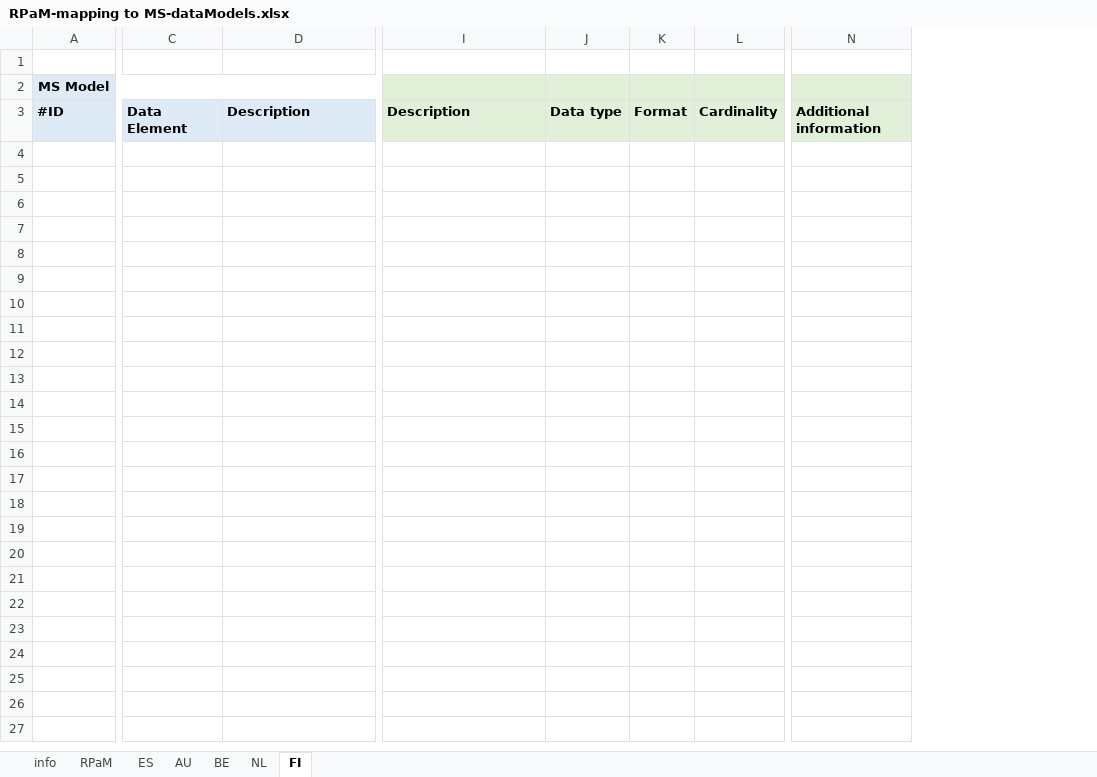
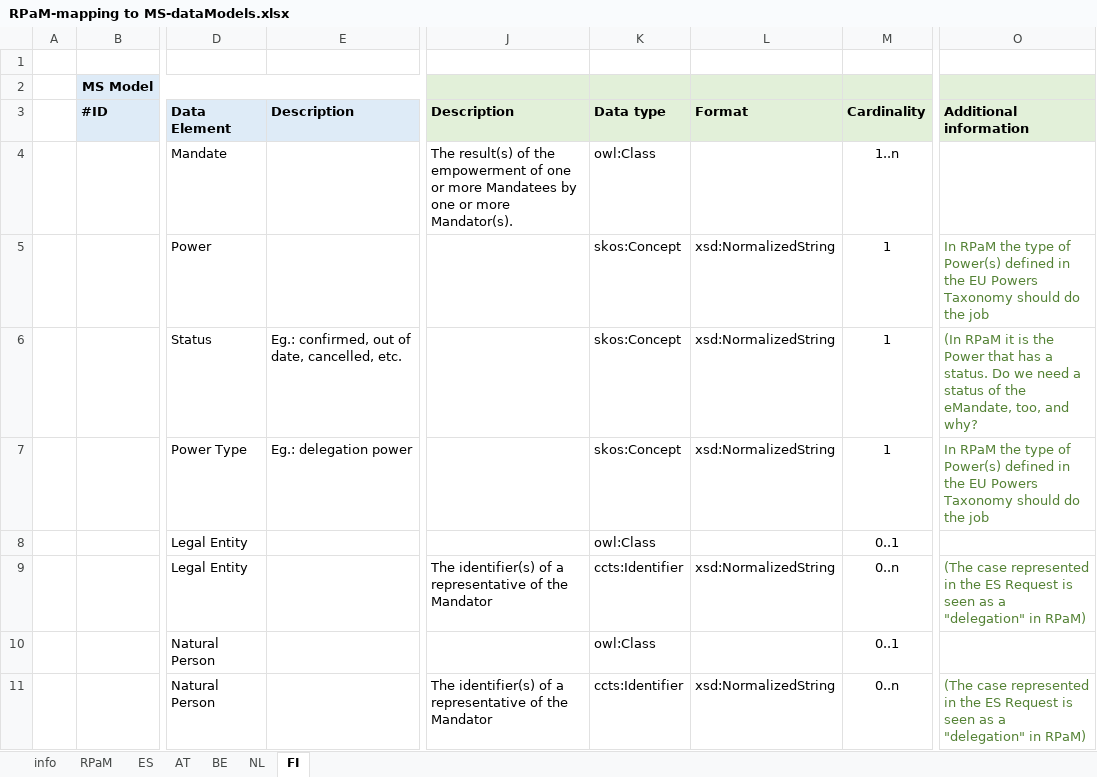
Before and after one commit to everis-rpam/RPaM-Ontology, an Excel workbook: 02-Vocabularies/RPaM/RPaM-mapping to MS-dataModels.xlsx, sheet FI, drawn as a sheet; only a part is shown, gaps mark what is left out; values as stored, in another font and other column widths than the file's, no borders; removed rows and columns are numbered as before the commit, all else as after; rows hold the shown columns only; the diff names each change by its address in the sheet, - before the commit and + after, or states it on an @@ line.

```diff
--- a/02-Vocabularies/RPaM/RPaM-mapping to MS-dataModels.xlsx (sheet FI)
+++ b/02-Vocabularies/RPaM/RPaM-mapping to MS-dataModels.xlsx (sheet FI)
-sheet tab: AU
+sheet tab: AT
+column A, empty
-column C, row 3: Data Element
+column D, row 3: Data Element
-column J, row 3: Data type
-column K, row 3: Format
-column L, row 3: Cardinality
+column K, row 3: Data type
+column L, row 3: Format
+column M, row 3: Cardinality
-column N, row 3: Additional information
+column O, row 3: Additional information
+row 4:  |  | Mandate |  | The result(s) of the empowerment of one or more Mandatees by one or more Mandator(s). | owl:Class |  | 1..n
+row 5:  |  | Power |  |  | skos:Concept | xsd:NormalizedString | 1 | In RPaM the type of Power(s) defined in the EU Powers Taxonomy should do the job
+row 6:  |  | Status | Eg.: confirmed, out of date, cancelled, etc. |  | skos:Concept | xsd:NormalizedString | 1 | (In RPaM it is the Power that has a status. Do we need a status of the eMandate, too, and why?
+row 7:  |  | Power Type | Eg.: delegation power |  | skos:Concept | xsd:NormalizedString | 1 | In RPaM the type of Power(s) defined in the EU Powers Taxonomy should do the job
+row 8:  |  | Legal Entity |  |  | owl:Class |  | 0..1
+row 9:  |  | Legal Entity |  | The identifier(s) of a representative of the Mandator | ccts:Identifier | xsd:NormalizedString | 0..n | (The case represented in the ES Request is seen as a "delegation" in RPaM)
+row 10:  |  | Natural Person |  |  | owl:Class |  | 0..1
+row 11:  |  | Natural Person |  | The identifier(s) of a representative of the Mandator | ccts:Identifier | xsd:NormalizedString | 0..n | (The case represented in the ES Request is seen as a "delegation" in RPaM)
```
Also changed, not shown: sheet NL, sheet RPaM, sheet AT, sheet BE.
